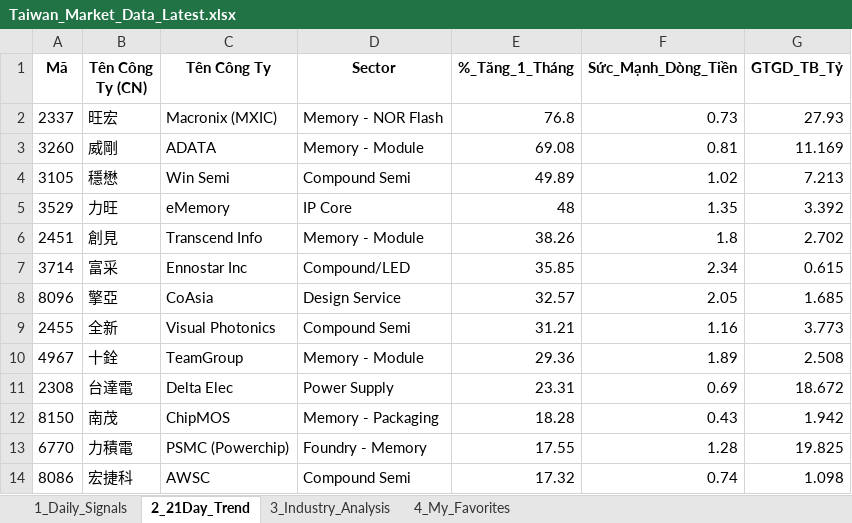
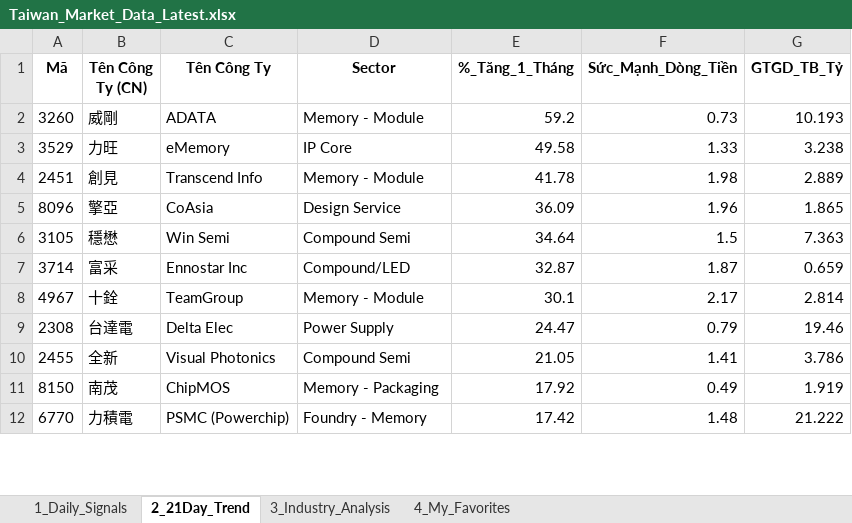
Before and after one commit to chipmoon/dashboard-tw, an Excel workbook: Taiwan_Market_Data_Latest.xlsx, sheet 2_21Day_Trend, drawn as a sheet; only a part is shown; values as stored, in another font and other column widths than the file's, no borders; removed rows and columns are numbered as before the commit, all else as after; the diff covers the shown part only; the diff names each change by its address in the sheet, - before the commit and + after, or states it on an @@ line.

```diff
--- a/Taiwan_Market_Data_Latest.xlsx (sheet 2_21Day_Trend)
+++ b/Taiwan_Market_Data_Latest.xlsx (sheet 2_21Day_Trend)
-row 2: 2337 | 旺宏 | Macronix (MXIC) | Memory - NOR Flash | 76.8 | 0.73 | 27.93
-E2 (%_Tăng_1_Tháng): 69.08
+E2 (%_Tăng_1_Tháng): 59.2
-F2 (Sức_Mạnh_Dòng_Tiền): 0.81
+F2 (Sức_Mạnh_Dòng_Tiền): 0.73
-G2 (GTGD_TB_Tỷ): 11.169
+G2 (GTGD_TB_Tỷ): 10.193
-row 4: 3105 | 穩懋 | Win Semi | Compound Semi | 49.89 | 1.02 | 7.213
-E3 (%_Tăng_1_Tháng): 48
+E3 (%_Tăng_1_Tháng): 49.58
-F3 (Sức_Mạnh_Dòng_Tiền): 1.35
+F3 (Sức_Mạnh_Dòng_Tiền): 1.33
-G3 (GTGD_TB_Tỷ): 3.392
+G3 (GTGD_TB_Tỷ): 3.238
-E4 (%_Tăng_1_Tháng): 38.26
+E4 (%_Tăng_1_Tháng): 41.78
-F4 (Sức_Mạnh_Dòng_Tiền): 1.8
+F4 (Sức_Mạnh_Dòng_Tiền): 1.98
-G4 (GTGD_TB_Tỷ): 2.702
+G4 (GTGD_TB_Tỷ): 2.889
-row 7: 3714 | 富采 | Ennostar Inc | Compound/LED | 35.85 | 2.34 | 0.615
-E5 (%_Tăng_1_Tháng): 32.57
+E5 (%_Tăng_1_Tháng): 36.09
-F5 (Sức_Mạnh_Dòng_Tiền): 2.05
+F5 (Sức_Mạnh_Dòng_Tiền): 1.96
-G5 (GTGD_TB_Tỷ): 1.685
+G5 (GTGD_TB_Tỷ): 1.865
-row 9: 2455 | 全新 | Visual Photonics | Compound Semi | 31.21 | 1.16 | 3.773
+row 6: 3105 | 穩懋 | Win Semi | Compound Semi | 34.64 | 1.5 | 7.363
+row 7: 3714 | 富采 | Ennostar Inc | Compound/LED | 32.87 | 1.87 | 0.659
-E8 (%_Tăng_1_Tháng): 29.36
+E8 (%_Tăng_1_Tháng): 30.1
-F8 (Sức_Mạnh_Dòng_Tiền): 1.89
+F8 (Sức_Mạnh_Dòng_Tiền): 2.17
-G8 (GTGD_TB_Tỷ): 2.508
+G8 (GTGD_TB_Tỷ): 2.814
-E9 (%_Tăng_1_Tháng): 23.31
+E9 (%_Tăng_1_Tháng): 24.47
-F9 (Sức_Mạnh_Dòng_Tiền): 0.69
+F9 (Sức_Mạnh_Dòng_Tiền): 0.79
-G9 (GTGD_TB_Tỷ): 18.672
+G9 (GTGD_TB_Tỷ): 19.46
+row 10: 2455 | 全新 | Visual Photonics | Compound Semi | 21.05 | 1.41 | 3.786
-E11 (%_Tăng_1_Tháng): 18.28
+E11 (%_Tăng_1_Tháng): 17.92
-F11 (Sức_Mạnh_Dòng_Tiền): 0.43
+F11 (Sức_Mạnh_Dòng_Tiền): 0.49
-G11 (GTGD_TB_Tỷ): 1.942
+G11 (GTGD_TB_Tỷ): 1.919
-E12 (%_Tăng_1_Tháng): 17.55
+E12 (%_Tăng_1_Tháng): 17.42
-F12 (Sức_Mạnh_Dòng_Tiền): 1.28
+F12 (Sức_Mạnh_Dòng_Tiền): 1.48
-G12 (GTGD_TB_Tỷ): 19.825
+G12 (GTGD_TB_Tỷ): 21.222
-row 14: 8086 | 宏捷科 | AWSC | Compound Semi | 17.32 | 0.74 | 1.098
```
Also changed, not shown: 21 added rows, 20 removed rows and 52 edited cells elsewhere in this sheet, sheet 1_Daily_Signals, sheet 3_Industry_Analysis, sheet 4_My_Favorites.
